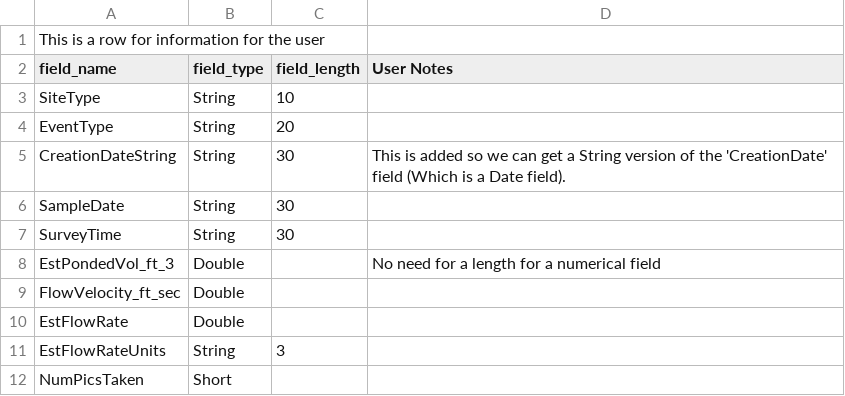
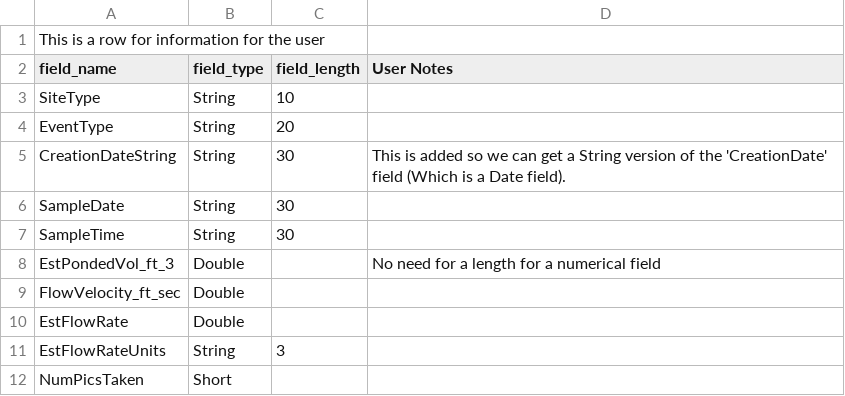
Before and after one commit to MikeDavidG2/dpw-watershed-monitoring, a CSV file: FieldsToAdd.csv, drawn as a sheet.

```diff
--- a/FieldsToAdd.csv
+++ b/FieldsToAdd.csv
@@ -6,3 +6,3 @@ CreationDateString,String,30,This is added so we can get a String version of the
 SampleDate,String,30,
-SurveyTime,String,30,
+SampleTime,String,30,
 EstPondedVol_ft_3,Double,,No need for a length for a numerical field
```
Also changed, not shown: FieldsToCalculate.csv.
